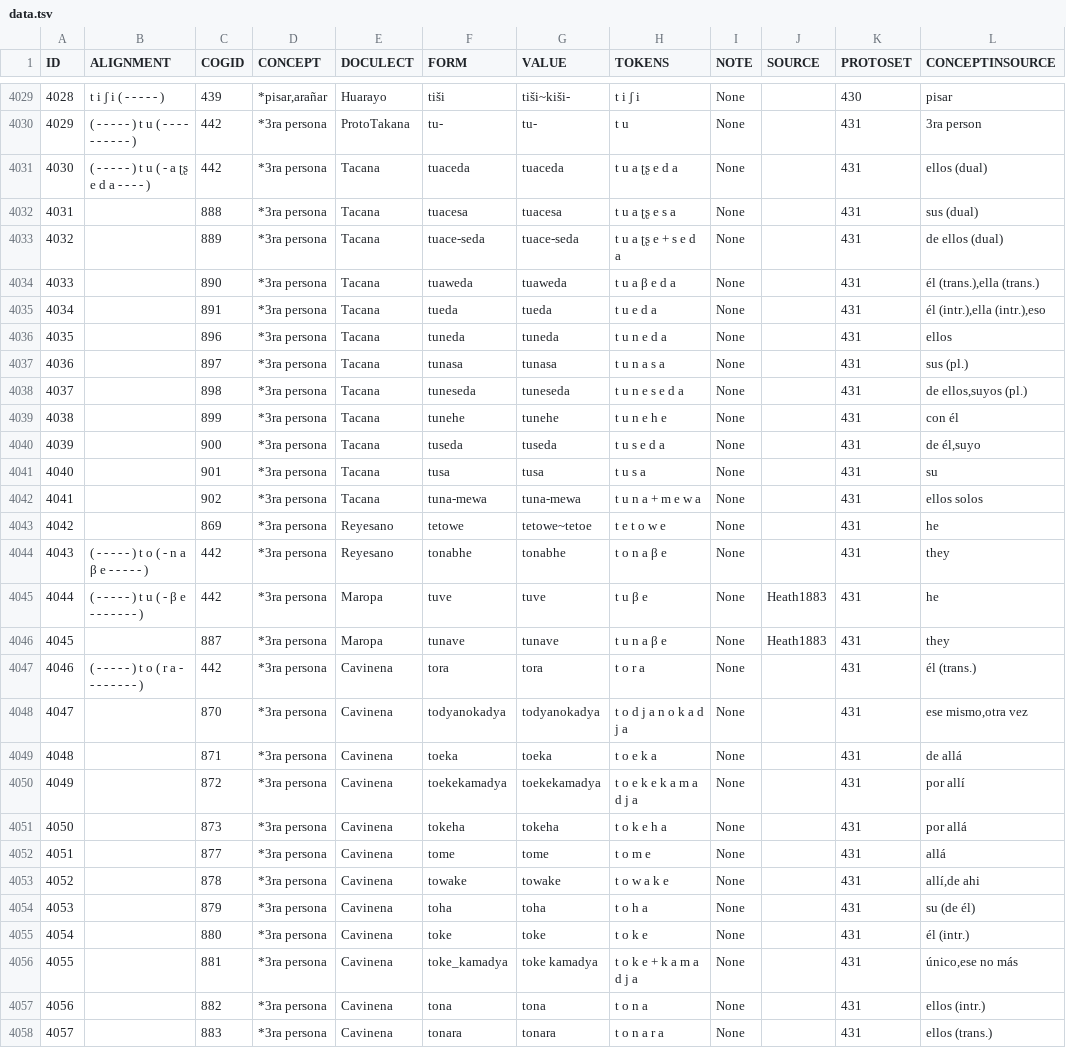
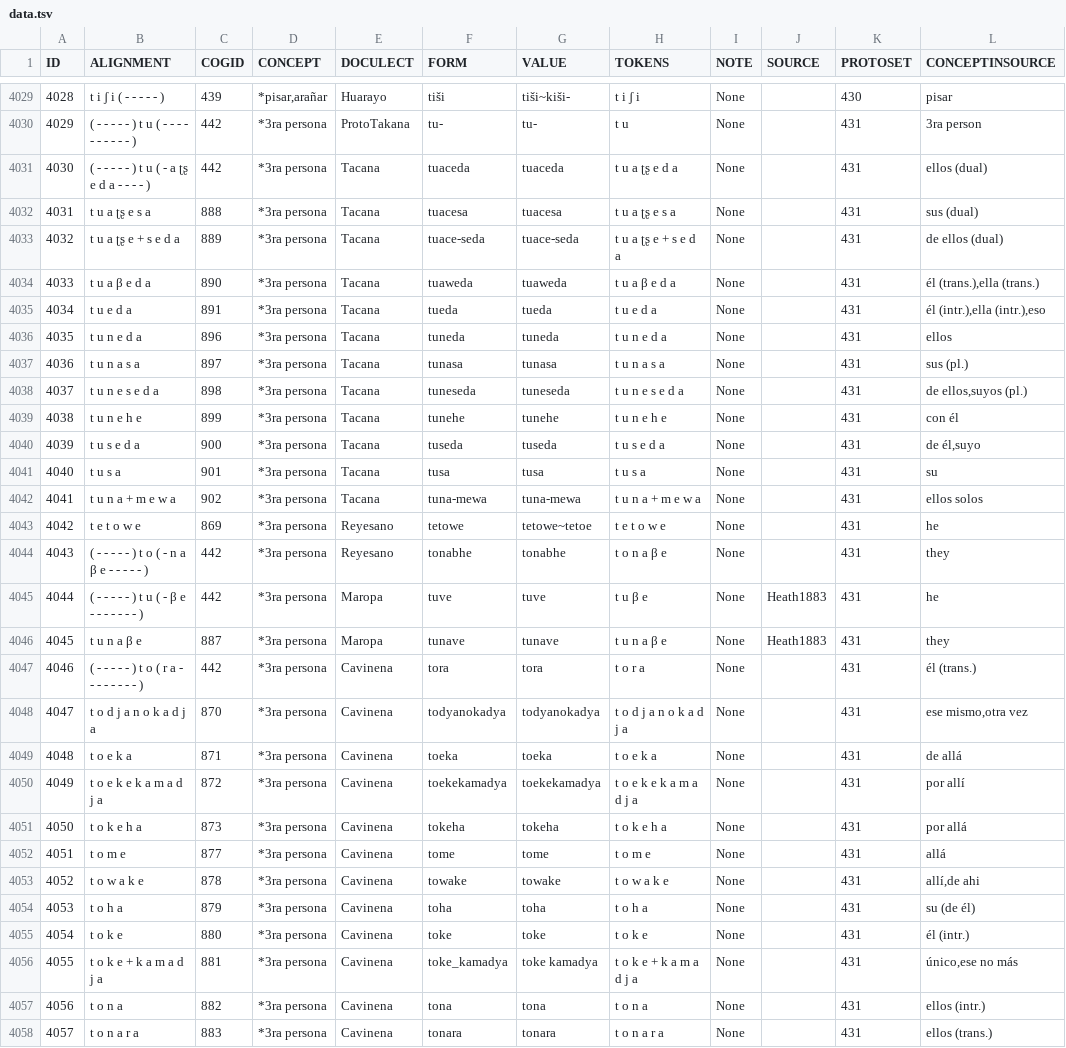
Before and after one commit to pano-takanan-history/girardprototakanan, a TSV file: raw/data.tsv, drawn as a sheet; only a part is shown, gaps mark what is left out; the diff covers the shown part only.

Commit message:
fix empty alignments

```diff
--- a/raw/data.tsv
+++ b/raw/data.tsv
@@ -4031,28 +4031,28 @@ ID	ALIGNMENT	COGID	CONCEPT	DOCULECT	FORM	VALUE	TOKENS	NOTE	SOURCE	PROTOSET	CONCE
 4030	( - - - - - ) t u ( - a ʈʂ e d a - - - - )	442	*3ra persona	Tacana	tuaceda	tuaceda	t u a ʈʂ e d a	None		431	ellos (dual)
-4031		888	*3ra persona	Tacana	tuacesa	tuacesa	t u a ʈʂ e s a	None		431	sus (dual)
-4032		889	*3ra persona	Tacana	tuace-seda	tuace-seda	t u a ʈʂ e + s e d a	None		431	de ellos (dual)
-4033		890	*3ra persona	Tacana	tuaweda	tuaweda	t u a β e d a	None		431	él (trans.),ella (trans.)
-4034		891	*3ra persona	Tacana	tueda	tueda	t u e d a	None		431	él (intr.),ella (intr.),eso
-4035		896	*3ra persona	Tacana	tuneda	tuneda	t u n e d a	None		431	ellos
-4036		897	*3ra persona	Tacana	tunasa	tunasa	t u n a s a	None		431	sus (pl.)
-4037		898	*3ra persona	Tacana	tuneseda	tuneseda	t u n e s e d a	None		431	de ellos,suyos (pl.)
-4038		899	*3ra persona	Tacana	tunehe	tunehe	t u n e h e	None		431	con él
-4039		900	*3ra persona	Tacana	tuseda	tuseda	t u s e d a	None		431	de él,suyo
-4040		901	*3ra persona	Tacana	tusa	tusa	t u s a	None		431	su
-4041		902	*3ra persona	Tacana	tuna-mewa	tuna-mewa	t u n a + m e w a	None		431	ellos solos
-4042		869	*3ra persona	Reyesano	tetowe	tetowe~tetoe	t e t o w e	None		431	he
+4031	t u a ʈʂ e s a	888	*3ra persona	Tacana	tuacesa	tuacesa	t u a ʈʂ e s a	None		431	sus (dual)
+4032	t u a ʈʂ e + s e d a	889	*3ra persona	Tacana	tuace-seda	tuace-seda	t u a ʈʂ e + s e d a	None		431	de ellos (dual)
+4033	t u a β e d a	890	*3ra persona	Tacana	tuaweda	tuaweda	t u a β e d a	None		431	él (trans.),ella (trans.)
+4034	t u e d a	891	*3ra persona	Tacana	tueda	tueda	t u e d a	None		431	él (intr.),ella (intr.),eso
+4035	t u n e d a	896	*3ra persona	Tacana	tuneda	tuneda	t u n e d a	None		431	ellos
+4036	t u n a s a	897	*3ra persona	Tacana	tunasa	tunasa	t u n a s a	None		431	sus (pl.)
+4037	t u n e s e d a	898	*3ra persona	Tacana	tuneseda	tuneseda	t u n e s e d a	None		431	de ellos,suyos (pl.)
+4038	t u n e h e	899	*3ra persona	Tacana	tunehe	tunehe	t u n e h e	None		431	con él
+4039	t u s e d a	900	*3ra persona	Tacana	tuseda	tuseda	t u s e d a	None		431	de él,suyo
+4040	t u s a	901	*3ra persona	Tacana	tusa	tusa	t u s a	None		431	su
+4041	t u n a + m e w a	902	*3ra persona	Tacana	tuna-mewa	tuna-mewa	t u n a + m e w a	None		431	ellos solos
+4042	t e t o w e	869	*3ra persona	Reyesano	tetowe	tetowe~tetoe	t e t o w e	None		431	he
 4043	( - - - - - ) t o ( - n a β e - - - - - )	442	*3ra persona	Reyesano	tonabhe	tonabhe	t o n a β e	None		431	they
 4044	( - - - - - ) t u ( - β e - - - - - - - )	442	*3ra persona	Maropa	tuve	tuve	t u β e	None	Heath1883	431	he
-4045		887	*3ra persona	Maropa	tunave	tunave	t u n a β e	None	Heath1883	431	they
+4045	t u n a β e	887	*3ra persona	Maropa	tunave	tunave	t u n a β e	None	Heath1883	431	they
 4046	( - - - - - ) t o ( r a - - - - - - - - )	442	*3ra persona	Cavinena	tora	tora	t o r a	None		431	él (trans.)
-4047		870	*3ra persona	Cavinena	todyanokadya	todyanokadya	t o d j a n o k a d j a	None		431	ese mismo,otra vez
-4048		871	*3ra persona	Cavinena	toeka	toeka	t o e k a	None		431	de allá
-4049		872	*3ra persona	Cavinena	toekekamadya	toekekamadya	t o e k e k a m a d j a	None		431	por allí
-4050		873	*3ra persona	Cavinena	tokeha	tokeha	t o k e h a	None		431	por allá
-4051		877	*3ra persona	Cavinena	tome	tome	t o m e	None		431	allá
-4052		878	*3ra persona	Cavinena	towake	towake	t o w a k e	None		431	allí,de ahi
-4053		879	*3ra persona	Cavinena	toha	toha	t o h a	None		431	su (de él)
-4054		880	*3ra persona	Cavinena	toke	toke	t o k e	None		431	él (intr.)
-4055		881	*3ra persona	Cavinena	toke_kamadya	toke kamadya	t o k e + k a m a d j a	None		431	único,ese no más
-4056		882	*3ra persona	Cavinena	tona	tona	t o n a	None		431	ellos (intr.)
-4057		883	*3ra persona	Cavinena	tonara	tonara	t o n a r a	None		431	ellos (trans.)
+4047	t o d j a n o k a d j a	870	*3ra persona	Cavinena	todyanokadya	todyanokadya	t o d j a n o k a d j a	None		431	ese mismo,otra vez
+4048	t o e k a	871	*3ra persona	Cavinena	toeka	toeka	t o e k a	None		431	de allá
+4049	t o e k e k a m a d j a	872	*3ra persona	Cavinena	toekekamadya	toekekamadya	t o e k e k a m a d j a	None		431	por allí
+4050	t o k e h a	873	*3ra persona	Cavinena	tokeha	tokeha	t o k e h a	None		431	por allá
+4051	t o m e	877	*3ra persona	Cavinena	tome	tome	t o m e	None		431	allá
+4052	t o w a k e	878	*3ra persona	Cavinena	towake	towake	t o w a k e	None		431	allí,de ahi
+4053	t o h a	879	*3ra persona	Cavinena	toha	toha	t o h a	None		431	su (de él)
+4054	t o k e	880	*3ra persona	Cavinena	toke	toke	t o k e	None		431	él (intr.)
+4055	t o k e + k a m a d j a	881	*3ra persona	Cavinena	toke_kamadya	toke kamadya	t o k e + k a m a d j a	None		431	único,ese no más
+4056	t o n a	882	*3ra persona	Cavinena	tona	tona	t o n a	None		431	ellos (intr.)
+4057	t o n a r a	883	*3ra persona	Cavinena	tonara	tonara	t o n a r a	None		431	ellos (trans.)
```
Also changed, not shown: 68 edited cells elsewhere in this file, 10 other files.
